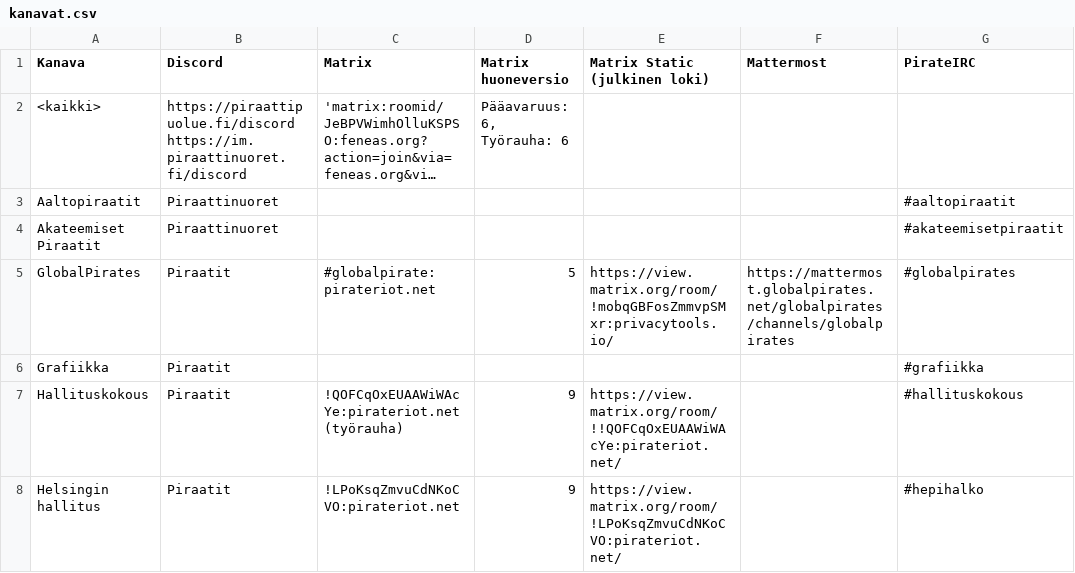
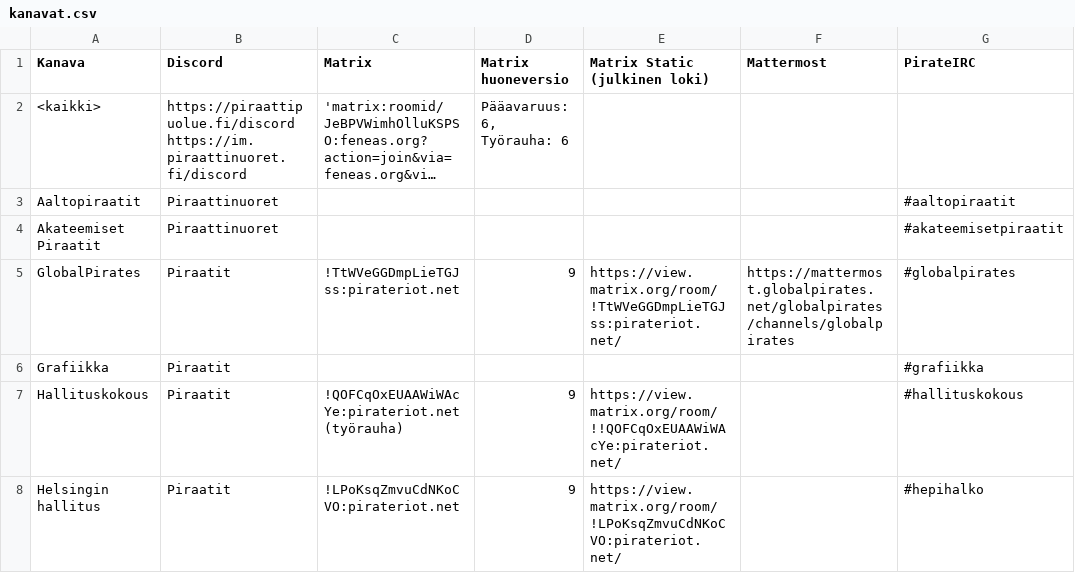
Before and after one commit to piraattipuolue/Pikaviestimet, a CSV file: kanavat.csv, drawn as a sheet; only a part is shown; long unchanged cells end in …; the diff names each change by its address in the sheet, - before the commit and + after, or states it on an @@ line.

Commit message:
kanavat.csv: upgrade Global Pirates
Ref: #13

```diff
--- a/kanavat.csv
+++ b/kanavat.csv
-C5 (Matrix): #globalpirate:pirateriot.net
+C5 (Matrix): !TtWVeGGDmpLieTGJss:pirateriot.net
-D5 (Matrix huoneversio): 5
+D5 (Matrix huoneversio): 9
-E5 (Matrix Static (julkinen loki)): https://view.matrix.org/room/!mobqGBFosZmmvpSMxr:privacytools.io/
+E5 (Matrix Static (julkinen loki)): https://view.matrix.org/room/!TtWVeGGDmpLieTGJss:pirateriot.net/
```
